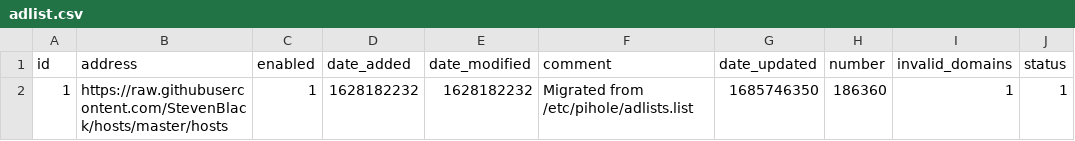
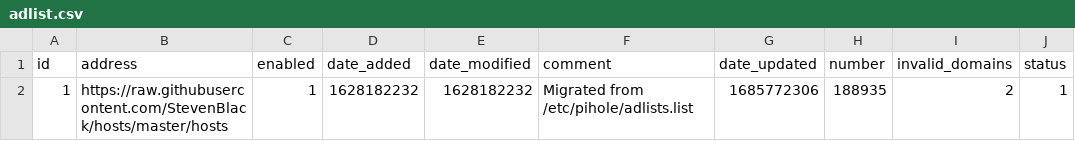
Before and after one commit to kmichels/my-pihole-lists, a CSV file: adlist.csv, drawn as a sheet.

Commit message:
Updated June  3, 2023  7:00AM

```diff
--- a/adlist.csv
+++ b/adlist.csv
@@ -1,2 +1,2 @@
 id,address,enabled,date_added,date_modified,comment,date_updated,number,invalid_domains,status
-1,https://raw.githubusercontent.com/StevenBlack/hosts/master/hosts,1,1628182232,1628182232,"Migrated from /etc/pihole/adlists.list",1685746350,186360,1,1
+1,https://raw.githubusercontent.com/StevenBlack/hosts/master/hosts,1,1628182232,1628182232,"Migrated from /etc/pihole/adlists.list",1685772306,188935,2,1
```
